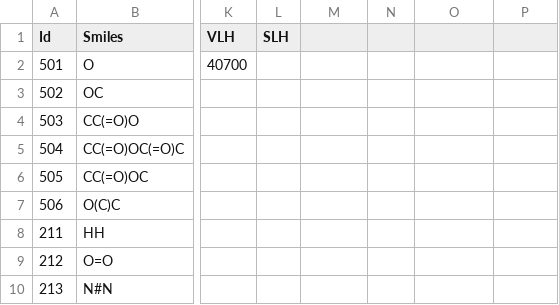
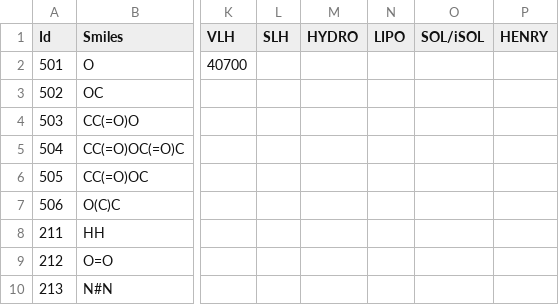
Before and after one commit to filip256/chemgine, a CSV file: Chemgine/Data/MoleculeData.csv, drawn as a sheet; only a part is shown, gaps mark what is left out; the diff names each change by its address in the sheet, - before the commit and + after, or states it on an @@ line.

```diff
--- a/Chemgine/Data/MoleculeData.csv
+++ b/Chemgine/Data/MoleculeData.csv
-M1: (empty)
+M1: HYDRO
-N1: (empty)
+N1: LIPO
-O1: (empty)
+O1: SOL/iSOL
-P1: (empty)
+P1: HENRY
```
Also changed, not shown: Chemgine/Out/molecules.out.csv, 33 other files.
